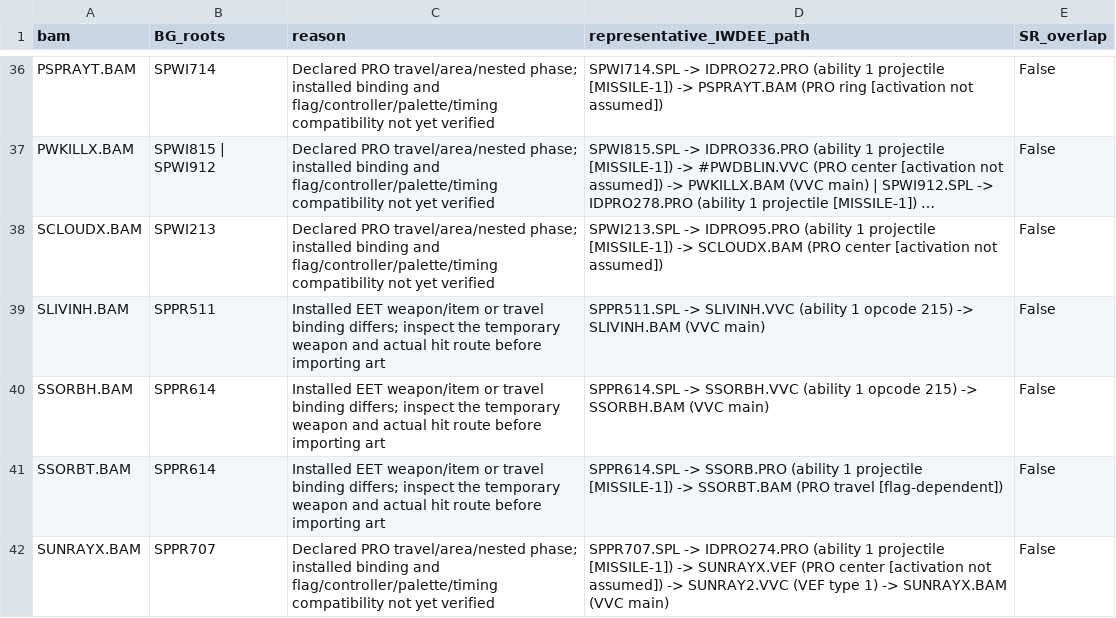
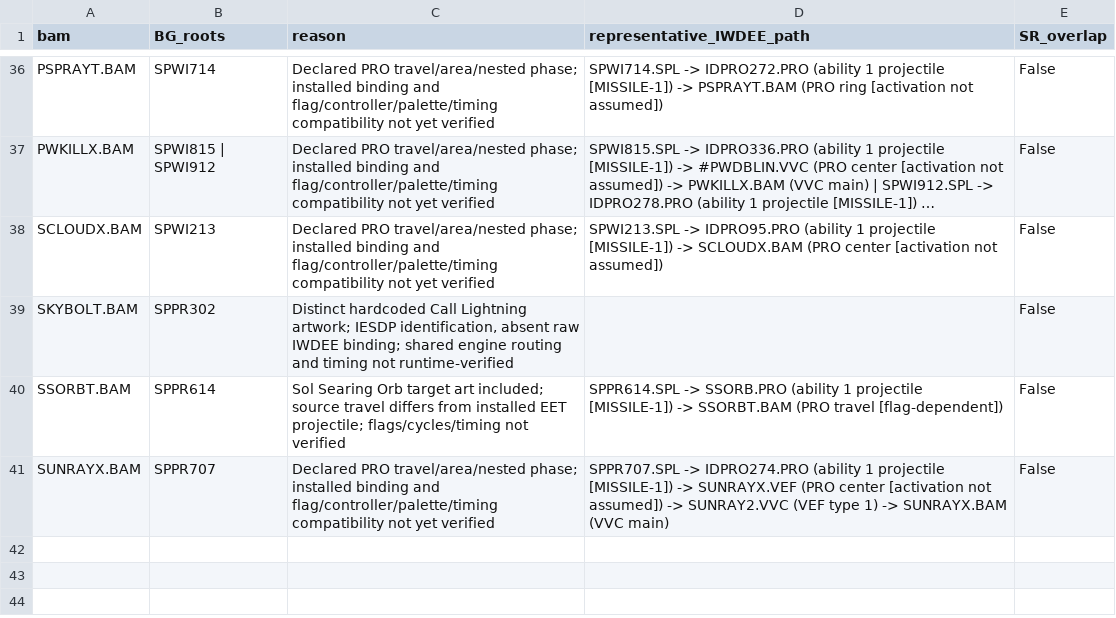
Before and after one commit to Sauler89/Arcane-Visions, a CSV file: sr_original_spell_animations/docs/iwd_pending_candidates.csv, drawn as a sheet; only a part is shown, gaps mark what is left out; long unchanged cells end in …; removed rows and columns are numbered as before the commit, all else as after; the diff names each change by its address in the sheet, - before the commit and + after, or states it on an @@ line.

Commit message:
Add verified IWDEE temporary-weapon impacts and audit new lightning exports (beta.8)

```diff
--- a/sr_original_spell_animations/docs/iwd_pending_candidates.csv
+++ b/sr_original_spell_animations/docs/iwd_pending_candidates.csv
-row 39: SLIVINH.BAM | SPPR511 | Installed EET weapon/item or travel binding differs; inspect the temporary weapon and actual hit route before importing art | SPPR511.SPL -> SLIVINH.VVC (ability 1 opcode 215) -> SLIVINH.BAM (VVC main) | False
-row 40: SSORBH.BAM | SPPR614 | Installed EET weapon/item or travel binding differs; inspect the temporary weapon and actual hit route before importing art | SPPR614.SPL -> SSORBH.VVC (ability 1 opcode 215) -> SSORBH.BAM (VVC main) | False
+row 39: SKYBOLT.BAM | SPPR302 | Distinct hardcoded Call Lightning artwork; IESDP identification, absent raw IWDEE binding; shared engine routing and timing not runtime-verified |  | False
-C40 (reason): Installed EET weapon/item or travel binding differs; inspect the temporary weapon and actual hit route before importing art
+C40 (reason): Sol Searing Orb target art included; source travel differs from installed EET projectile; flags/cycles/timing not verified
```
Also changed, not shown: sr_original_spell_animations/docs/iwd_selection_recheck.csv, sr_original_spell_animations/docs/missing_EET_dependencies.csv, 32 other files.
